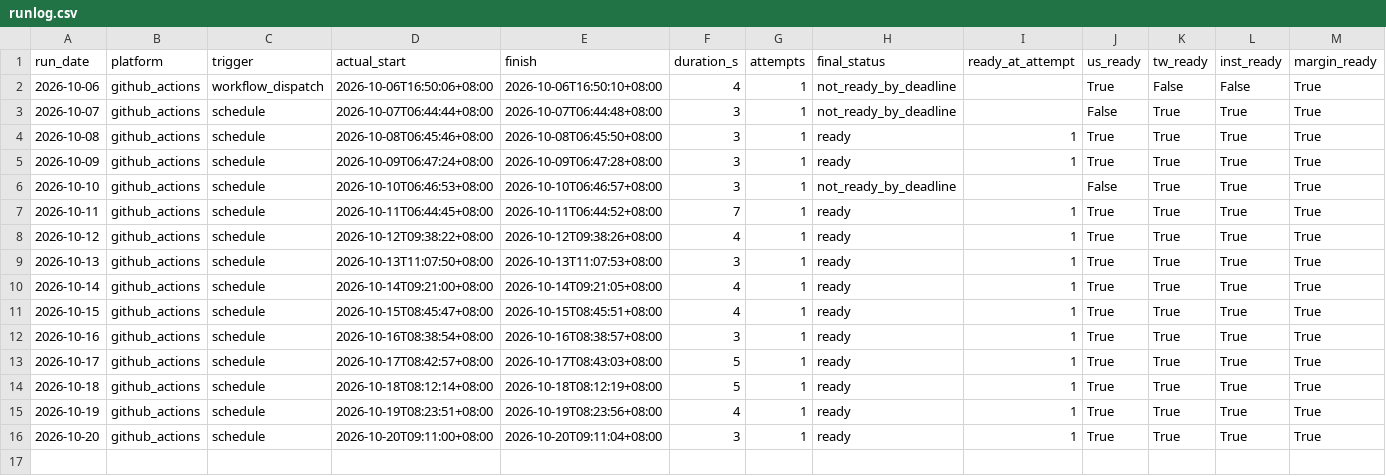
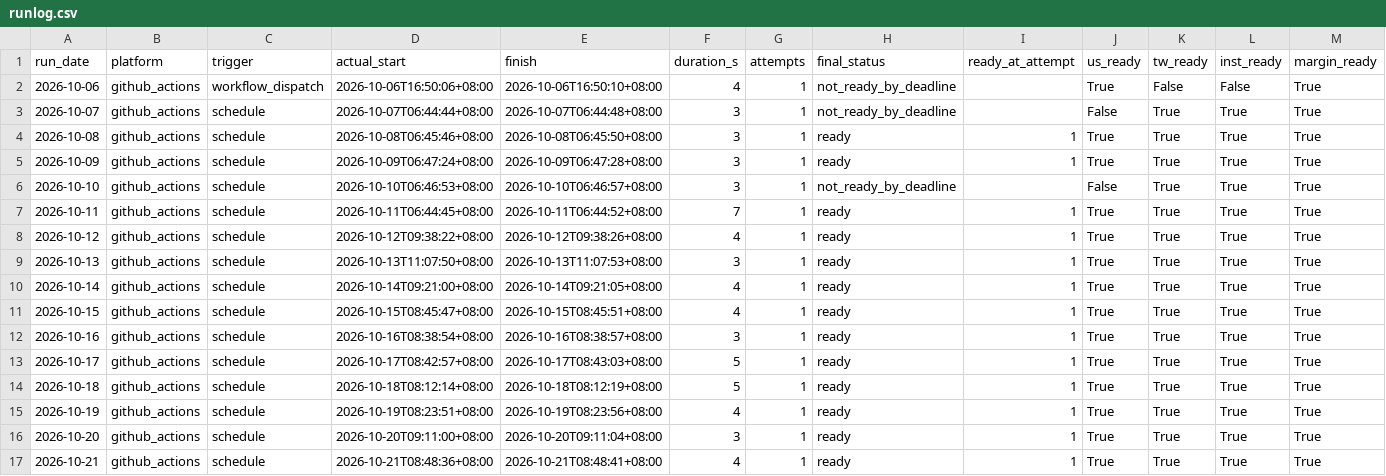
Before and after one commit to curry1012/finmind-trial, a CSV file: data/trial/runlog.csv, drawn as a sheet; only a part is shown; rows hold the shown columns only; the diff names each change by its address in the sheet, - before the commit and + after, or states it on an @@ line.

```diff
--- a/data/trial/runlog.csv
+++ b/data/trial/runlog.csv
+row 17: 2026-10-21 | github_actions | schedule | 2026-10-21T08:48:36+08:00 | 2026-10-21T08:48:41+08:00 | 4 | 1 | ready | 1 | True | True | True | True
```
Also changed, not shown: 1 other file.
